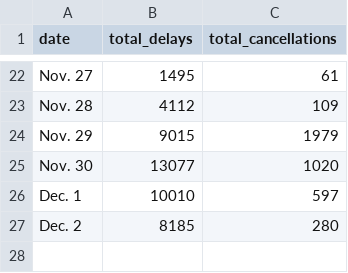
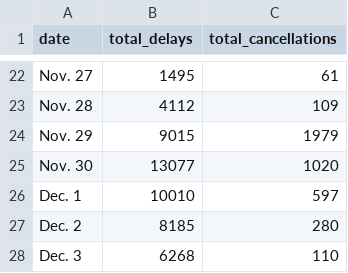
Before and after one commit to susiewebb/airline-delays, a CSV file: toupdate/totals.csv, drawn as a sheet; only a part is shown, gaps mark what is left out.

```diff
--- a/toupdate/totals.csv
+++ b/toupdate/totals.csv
@@ -27 +27,2 @@ Dec. 1,  10010,  597
 Dec. 2,  8185,  280
+Dec. 3,  6268,  110
```
Also changed, not shown: toupdate/airline_canceled.csv, toupdate/airline_canceled_per.csv, 2 other files.
